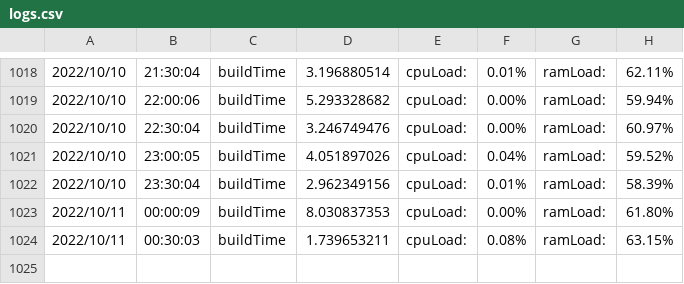
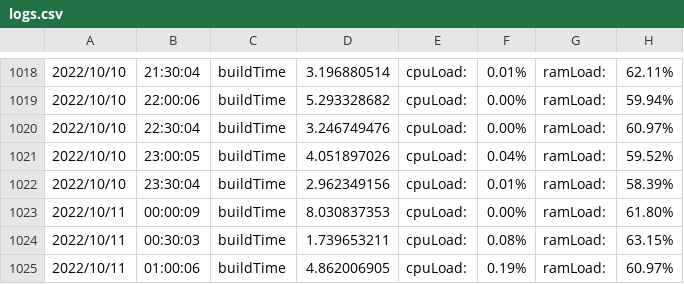
Before and after one commit to njts/mesonguru, a CSV file: logs.csv, drawn as a sheet; only a part is shown, gaps mark what is left out; the diff names each change by its address in the sheet, - before the commit and + after, or states it on an @@ line.

```diff
--- a/logs.csv
+++ b/logs.csv
+row 1025: 2022/10/11 | 01:00:06 | buildTime | 4.862006905 | cpuLoad: | 0.19% | ramLoad: | 60.97%
```
Also changed, not shown: responsetime.csv, 1 other file.
